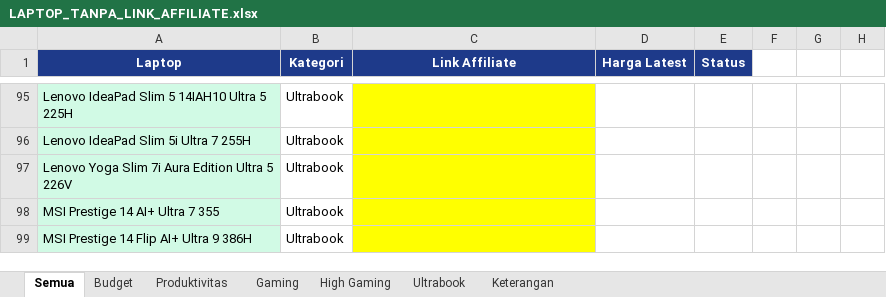
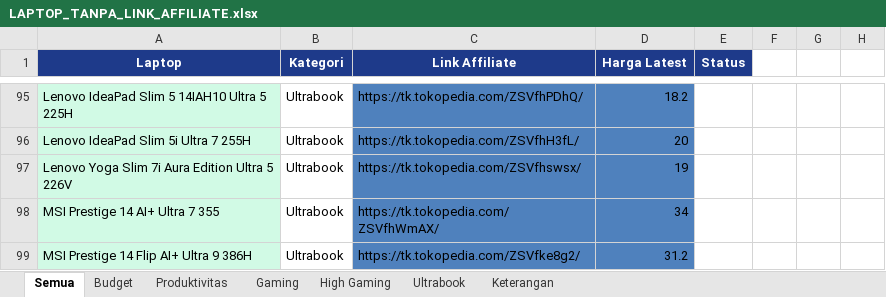
Before and after one commit to cabdans/astro-laptop-latihan, an Excel workbook: LAPTOP_TANPA_LINK_AFFILIATE.xlsx, sheet Semua, drawn as a sheet; only a part is shown, gaps mark what is left out; values as stored, in another font and other column widths than the file's, no borders; the diff covers the shown part only; the diff names each change by its address in the sheet, - before the commit and + after, or states it on an @@ line.

```diff
--- a/LAPTOP_TANPA_LINK_AFFILIATE.xlsx (sheet Semua)
+++ b/LAPTOP_TANPA_LINK_AFFILIATE.xlsx (sheet Semua)
-C95:C99 fill: #FFFF00
+C95:C99 fill: #4F81BD
-C95 (Link Affiliate): (empty)
+C95 (Link Affiliate): https://tk.tokopedia.com/ZSVfhPDhQ/
-D95:D99 fill: none
+D95:D99 fill: #4F81BD
-D95 (Harga Latest): (empty)
+D95 (Harga Latest): 18.2
-C96 (Link Affiliate): (empty)
+C96 (Link Affiliate): https://tk.tokopedia.com/ZSVfhH3fL/
-D96 (Harga Latest): (empty)
+D96 (Harga Latest): 20
-C97 (Link Affiliate): (empty)
+C97 (Link Affiliate): https://tk.tokopedia.com/ZSVfhswsx/
-D97 (Harga Latest): (empty)
+D97 (Harga Latest): 19
-C98 (Link Affiliate): (empty)
+C98 (Link Affiliate): https://tk.tokopedia.com/ZSVfhWmAX/
-D98 (Harga Latest): (empty)
+D98 (Harga Latest): 34
-C99 (Link Affiliate): (empty)
+C99 (Link Affiliate): https://tk.tokopedia.com/ZSVfke8g2/
-D99 (Harga Latest): (empty)
+D99 (Harga Latest): 31.2
```
Also changed, not shown: 23 edited cells and cell formats elsewhere in this sheet, 26 other files.
